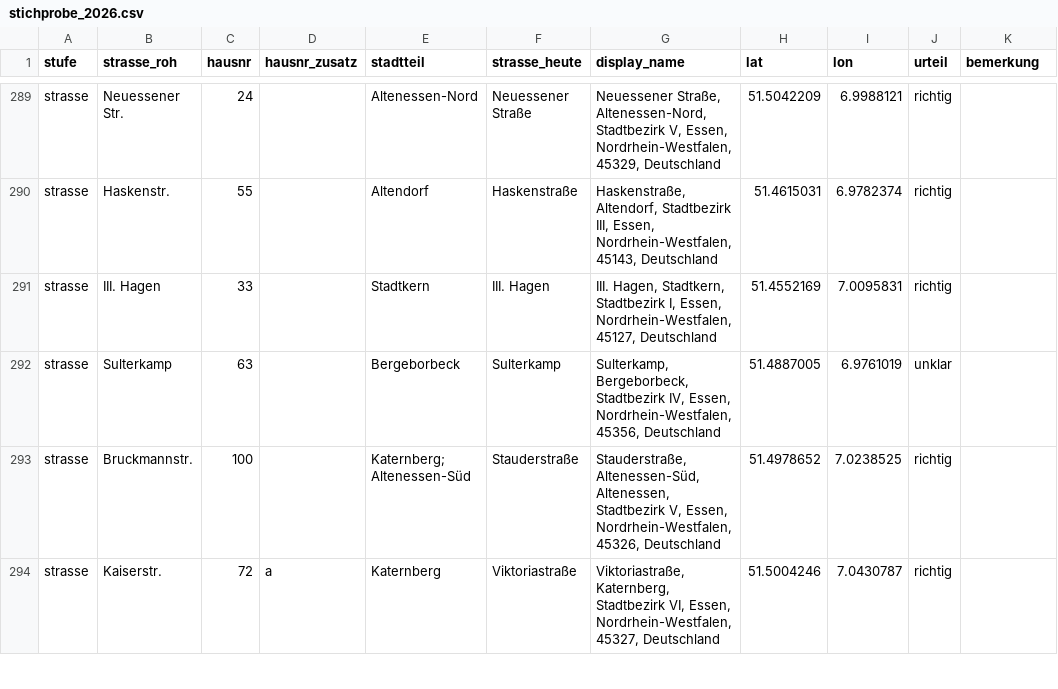
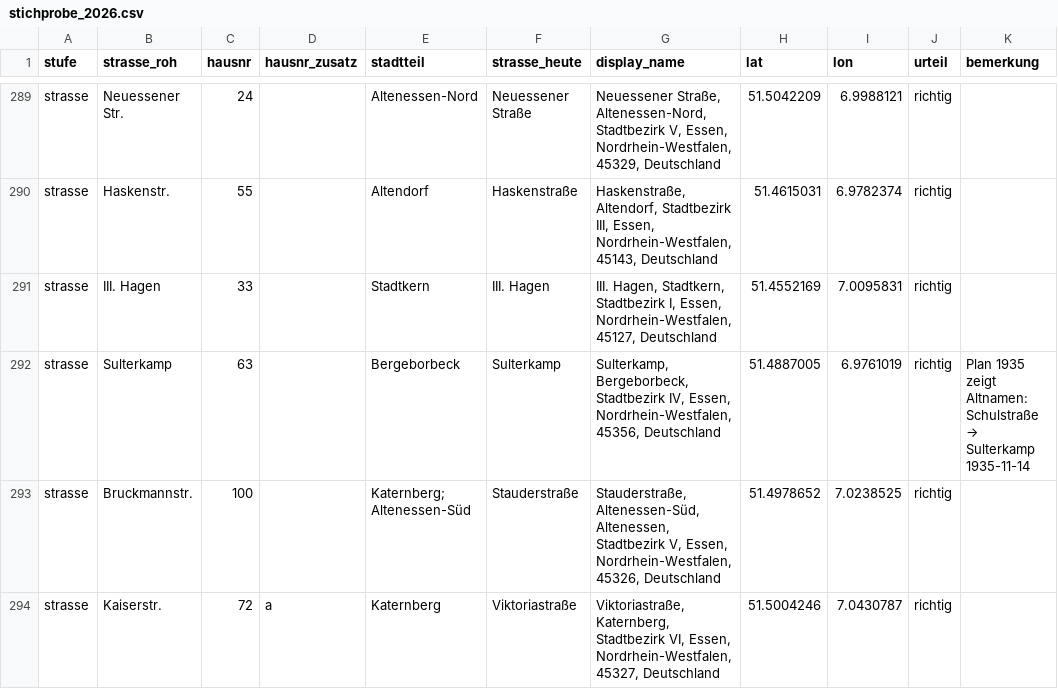
Before and after one commit to rodouc6/essener-adressbuch-1936, a CSV file: docs/stichprobe_2026.csv, drawn as a sheet; only a part is shown, gaps mark what is left out; the diff covers the shown part only.

```diff
--- a/docs/stichprobe_2026.csv
+++ b/docs/stichprobe_2026.csv
@@ -291,3 +291,3 @@ strasse,Haskenstr.,55,,Altendorf,Haskenstraße,"Haskenstraße, Altendorf, Stadtb
 strasse,III. Hagen,33,,Stadtkern,III. Hagen,"III. Hagen, Stadtkern, Stadtbezirk I, Essen, Nordrhein-Westfalen, 45127, Deutschland",51.4552169,7.0095831,richtig,
-strasse,Sulterkamp,63,,Bergeborbeck,Sulterkamp,"Sulterkamp, Bergeborbeck, Stadtbezirk IV, Essen, Nordrhein-Westfalen, 45356, Deutschland",51.4887005,6.9761019,unklar,
+strasse,Sulterkamp,63,,Bergeborbeck,Sulterkamp,"Sulterkamp, Bergeborbeck, Stadtbezirk IV, Essen, Nordrhein-Westfalen, 45356, Deutschland",51.4887005,6.9761019,richtig,Plan 1935 zeigt Altnamen: Schulstraße → Sulterkamp 1935-11-14
 strasse,Bruckmannstr.,100,,Katernberg; Altenessen-Süd,Stauderstraße,"Stauderstraße, Altenessen-Süd, Altenessen, Stadtbezirk V, Essen, Nordrhein-Westfalen, 45326, Deutschland",51.4978652,7.0238525,richtig,
```
Also changed, not shown: 12 edited cells elsewhere in this file, 1 other file.
